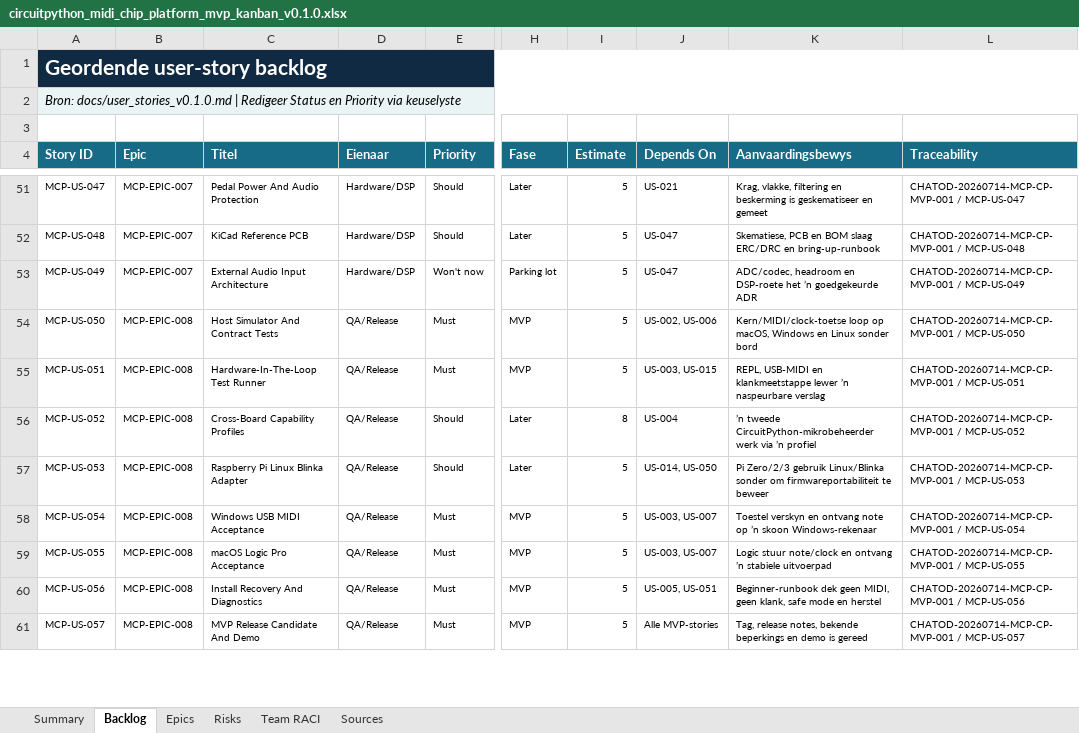
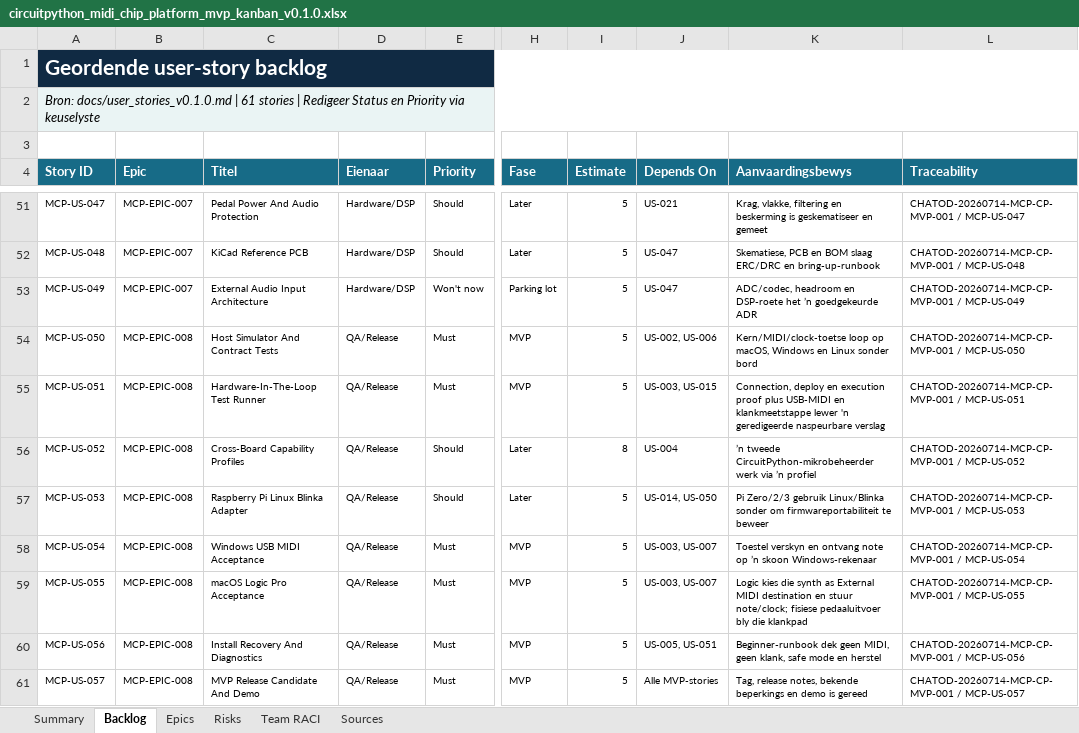
Before and after one commit to pappavis/circuitpython-midi-chip-platform, an Excel workbook: outputs/CHATOD-20260714-MCP-CP-MVP-001/circuitpython_midi_chip_platform_mvp_kanban_v0.1.0.xlsx, sheet Backlog, drawn as a sheet; only a part is shown, gaps mark what is left out; values as stored, in another font and other column widths than the file's, no borders; conditional formats and table styles not drawn; the diff covers the shown part only; the diff names each change by its address in the sheet, - before the commit and + after, or states it on an @@ line.

Commit message:
feat: add safe USB MIDI boot foundation

```diff
--- a/outputs/CHATOD-20260714-MCP-CP-MVP-001/circuitpython_midi_chip_platform_mvp_kanban_v0.1.0.xlsx (sheet Backlog)
+++ b/outputs/CHATOD-20260714-MCP-CP-MVP-001/circuitpython_midi_chip_platform_mvp_kanban_v0.1.0.xlsx (sheet Backlog)
-A2 (Story ID): …docs/user_stories_v0.1.0.md | Redigeer Status…
+A2 (Story ID): …docs/user_stories_v0.1.0.md | 61 stories | Redigeer Status…
-K55 (Aanvaardingsbewys): REPL, USB-MIDI en klankmeetstappe lewer ’n naspeurbare verslag
+K55 (Aanvaardingsbewys): Connection, deploy en execution proof plus USB-MIDI en klankmeetstappe lewer 'n geredigeerde naspeurbare verslag
-K59 (Aanvaardingsbewys): Logic stuur note/clock en ontvang ’n stabiele uitvoerpad
+K59 (Aanvaardingsbewys): Logic kies die synth as External MIDI destination en stuur note/clock; fisiese pedaaluitvoer bly die klankpad
```
Also changed, not shown: 2 added rows and 28 edited cells elsewhere in this sheet, sheet Risks, sheet Sources, sheet Summary, sheet Epics, sheet Team RACI, formulas that keep their value, 23 other files.
